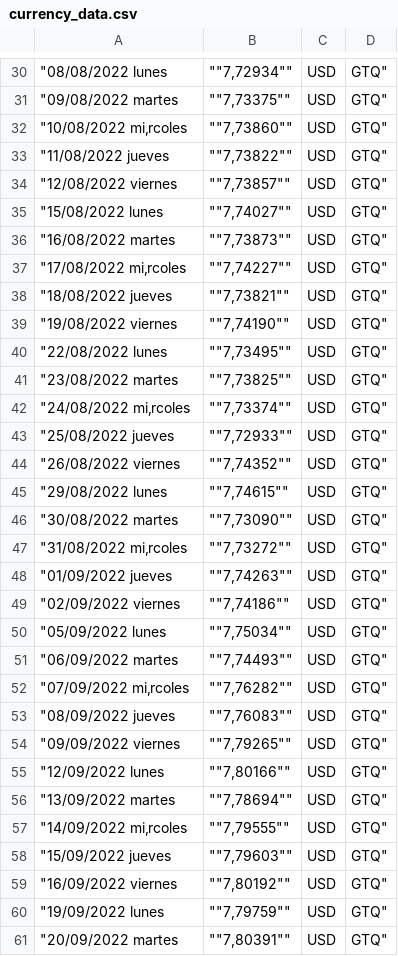
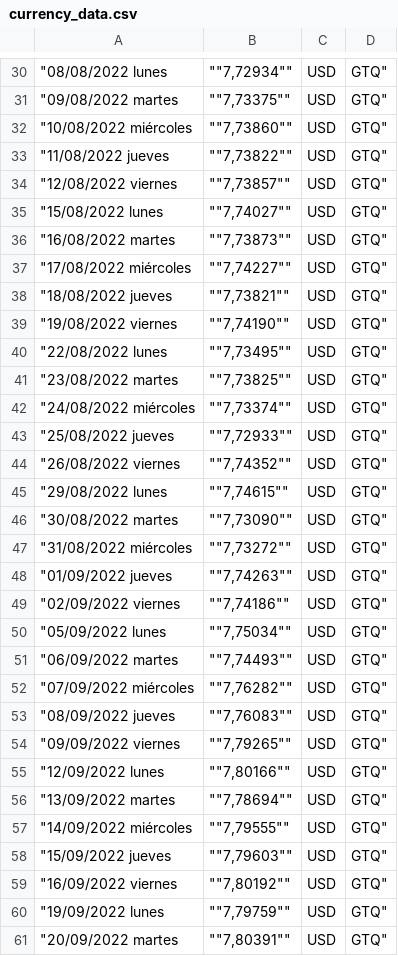
Before and after one commit to Moris-Polanco/precio-dolar-quetzal, a CSV file: currency_data.csv, drawn as a sheet; only a part is shown, gaps mark what is left out; the diff covers the shown part only; the diff names each change by its address in the sheet, - before the commit and + after, or states it on an @@ line.

```diff
--- a/currency_data.csv
+++ b/currency_data.csv
-A32: "10/08/2022 mi‚rcoles
+A32: "10/08/2022 miércoles
-A37: "17/08/2022 mi‚rcoles
+A37: "17/08/2022 miércoles
-A42: "24/08/2022 mi‚rcoles
+A42: "24/08/2022 miércoles
-A47: "31/08/2022 mi‚rcoles
+A47: "31/08/2022 miércoles
-A52: "07/09/2022 mi‚rcoles
+A52: "07/09/2022 miércoles
-A57: "14/09/2022 mi‚rcoles
+A57: "14/09/2022 miércoles
```
Also changed, not shown: 20 edited cells elsewhere in this file.
